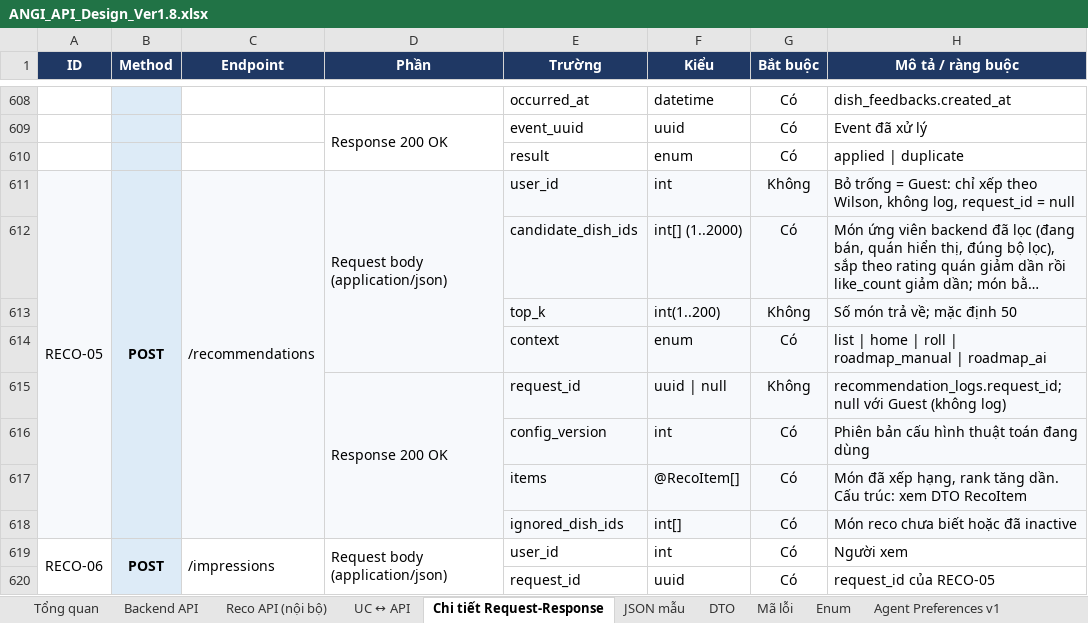
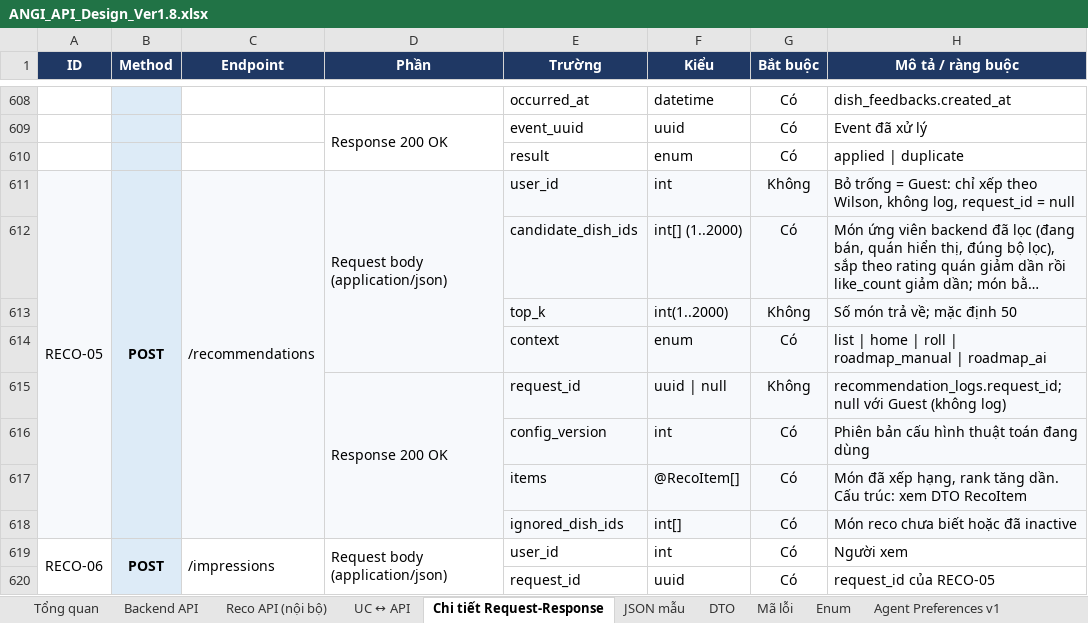
Before and after one commit to predtn/angi-backend, an Excel workbook: docs/ANGI_API_Design_Ver1.8.xlsx, sheet Chi tiết Request-Response, drawn as a sheet; only a part is shown, gaps mark what is left out; long unchanged cells end in …; values as stored, in another font and other column widths than the file's, no borders; the diff names each change by its address in the sheet, - before the commit and + after, or states it on an @@ line.

```diff
--- a/docs/ANGI_API_Design_Ver1.8.xlsx (sheet Chi tiết Request-Response)
+++ b/docs/ANGI_API_Design_Ver1.8.xlsx (sheet Chi tiết Request-Response)
-F613 (Kiểu): int(1..200)
+F613 (Kiểu): int(1..2000)
```
Also changed, not shown: sheet Backend API, sheet Reco API (nội bộ), 16 other files.
